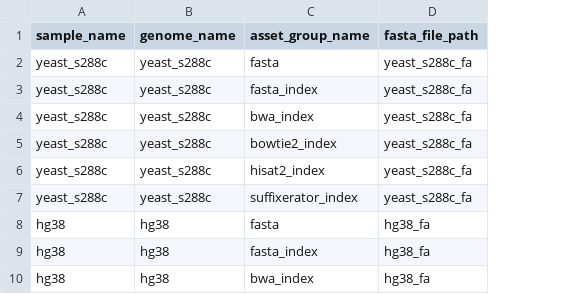
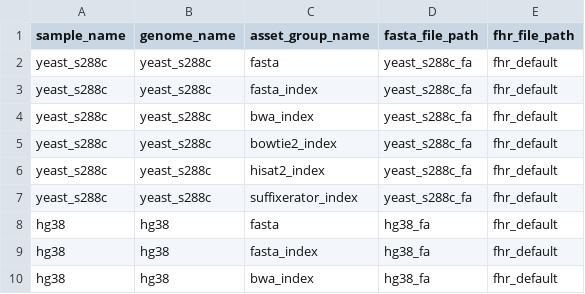
Before and after one commit to refgenie/refgenie-registry, a CSV file: pep/samples.csv, drawn as a sheet; only a part is shown; the diff names each change by its address in the sheet, - before the commit and + after, or states it on an @@ line.

Commit message:
Adopt FHR metadata schema and feed it to builds
Genome YAMLs validate against an FHR-aligned schema; the build now normalizes each to an FHR record and applies it during the nightly so metadata reaches the catalog and store.

```diff
--- a/pep/samples.csv
+++ b/pep/samples.csv
+column E (fhr_file_path), rows 2-10: all fhr_default
```
Also changed, not shown: 45 other files.
